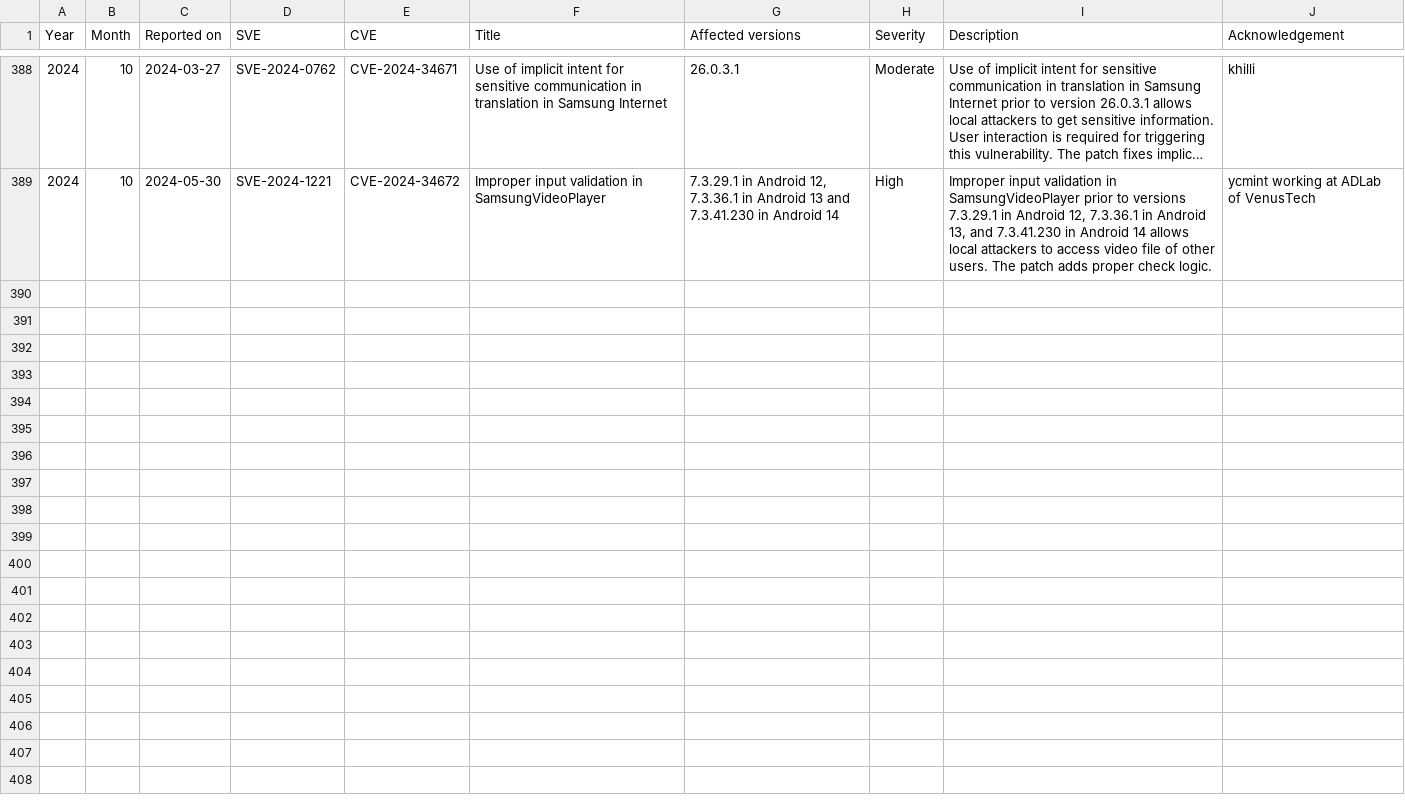
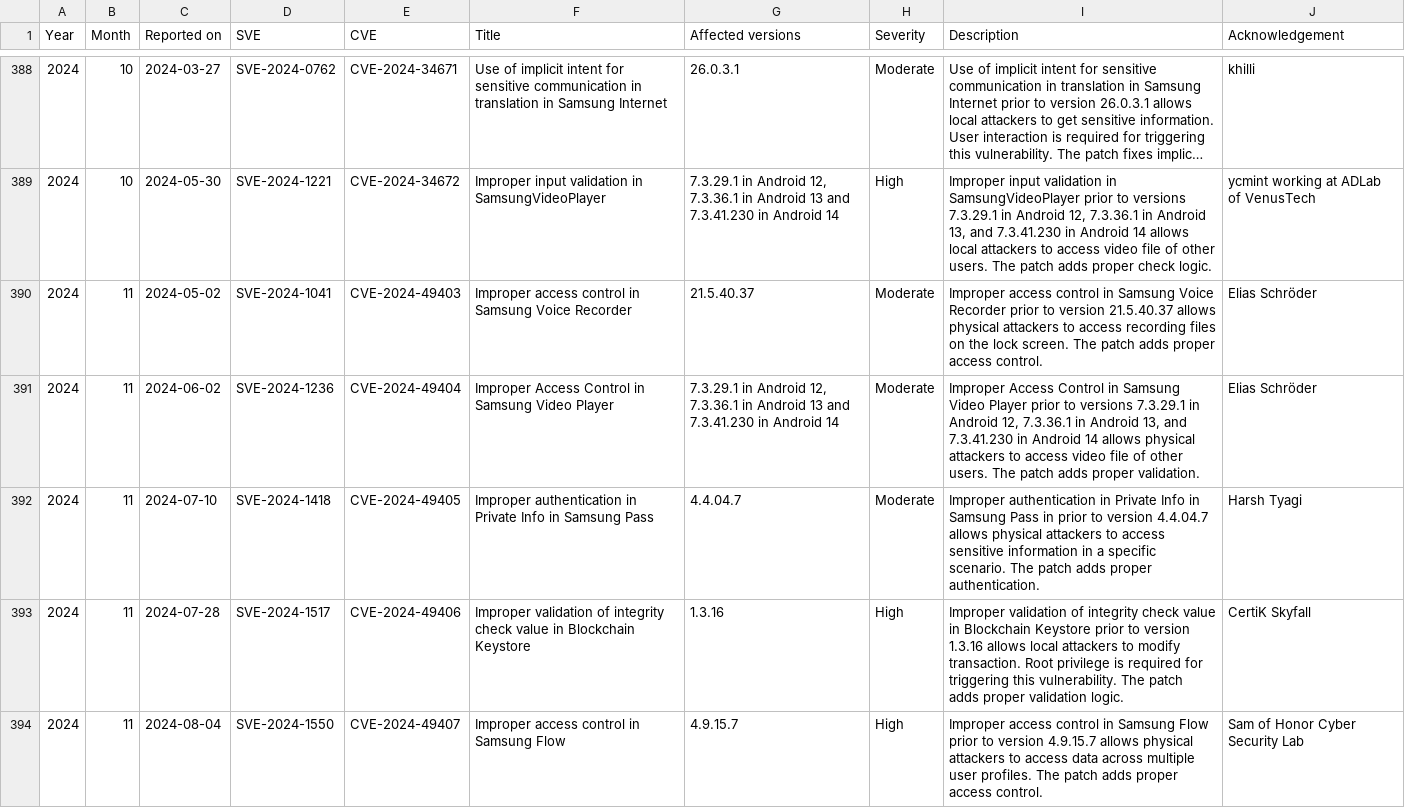
Before and after one commit to NetKingJ/awesome-android-security, a CSV file: Samsung_SVE_DataBase/Samsung_Security_Other_Updates.csv, drawn as a sheet; only a part is shown, gaps mark what is left out; long unchanged cells end in …; the diff names each change by its address in the sheet, - before the commit and + after, or states it on an @@ line.

```diff
--- a/Samsung_SVE_DataBase/Samsung_Security_Other_Updates.csv
+++ b/Samsung_SVE_DataBase/Samsung_Security_Other_Updates.csv
+row 390: 2024 | 11 | 2024-05-02 | SVE-2024-1041 | CVE-2024-49403 | Improper access control in Samsung Voice Recorder | 21.5.40.37 | Moderate | Improper access control in Samsung Voice Recorder prior to version 21.5.40.37 allows physical attackers to access recording files on the lock screen. The patch adds proper access control. | Elias Schröder
+row 391: 2024 | 11 | 2024-06-02 | SVE-2024-1236 | CVE-2024-49404 | Improper Access Control in Samsung Video Player | 7.3.29.1 in Android 12, 7.3.36.1 in Android 13 and 7.3.41.230 in Android 14 | Moderate | Improper Access Control in Samsung Video Player prior to versions 7.3.29.1 in Android 12, 7.3.36.1 in Android 13, and 7.3.41.230 in Android 14 allows physical attackers to access video file of other users. The patch adds proper validation. | Elias Schröder
+row 392: 2024 | 11 | 2024-07-10 | SVE-2024-1418 | CVE-2024-49405 | Improper authentication in Private Info in Samsung Pass | 4.4.04.7 | Moderate | Improper authentication in Private Info in Samsung Pass in prior to version 4.4.04.7 allows physical attackers to access sensitive information in a specific scenario. The patch adds proper authentication. | Harsh Tyagi
+row 393: 2024 | 11 | 2024-07-28 | SVE-2024-1517 | CVE-2024-49406 | Improper validation of integrity check value in Blockchain Keystore | 1.3.16 | High | Improper validation of integrity check value in Blockchain Keystore prior to version 1.3.16 allows local attackers to modify transaction. Root privilege is required for triggering this vulnerability. The patch adds proper validation logic. | CertiK Skyfall
+row 394: 2024 | 11 | 2024-08-04 | SVE-2024-1550 | CVE-2024-49407 | Improper access control in Samsung Flow | 4.9.15.7 | High | Improper access control in Samsung Flow prior to version 4.9.15.7 allows physical attackers to access data across multiple user profiles. The patch adds proper access control. | Sam of Honor Cyber Security Lab
```
Also changed, not shown: Samsung_SVE_DataBase/Samsung_Security_Firmware_Updates.csv.
